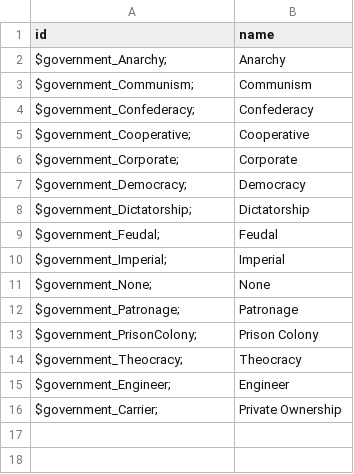
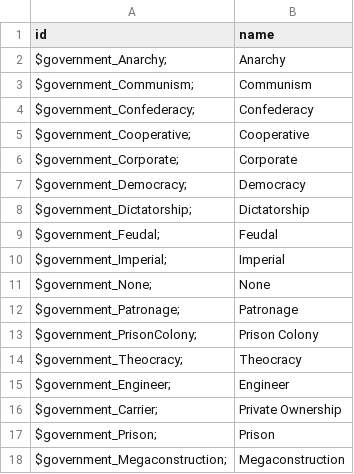
Before and after one commit to EDCD/FDevIDs, a CSV file: government.csv, drawn as a sheet; the diff names each change by its address in the sheet, - before the commit and + after, or states it on an @@ line.

Commit message:
new government with Dodec update (and an old missing one)

```diff
--- a/government.csv
+++ b/government.csv
+row 17: $government_Prison; | Prison
+row 18: $government_Megaconstruction; | Megaconstruction
```
